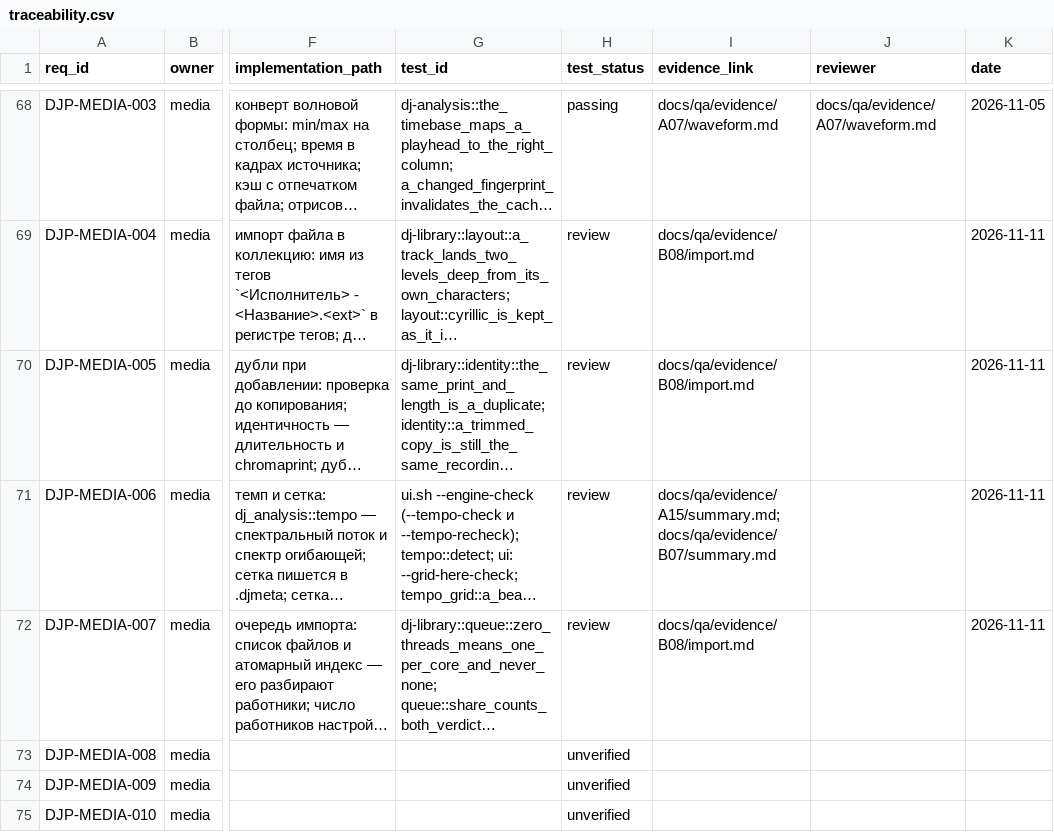
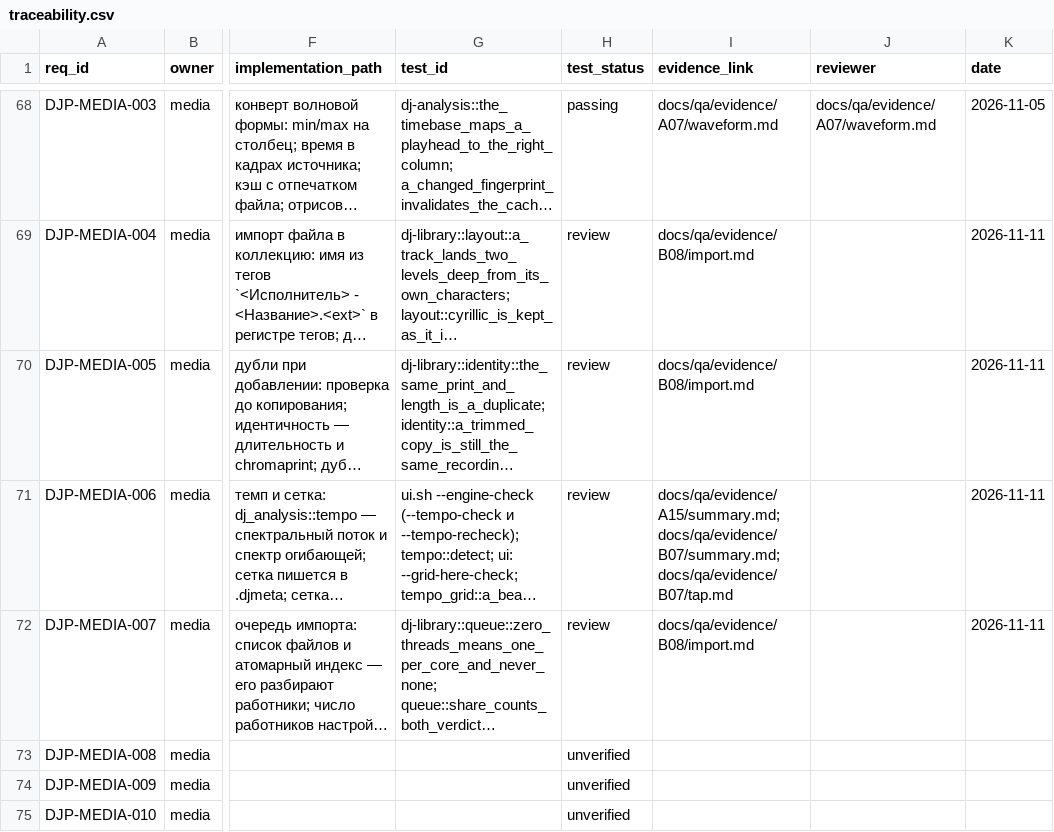
Before and after one commit to UncleAndy/hauler-dj-platform, a CSV file: docs/requirements/traceability.csv, drawn as a sheet; only a part is shown, gaps mark what is left out; long unchanged cells end in …; the diff names each change by its address in the sheet, - before the commit and + after, or states it on an @@ line.

```diff
--- a/docs/requirements/traceability.csv
+++ b/docs/requirements/traceability.csv
-I71 (evidence_link): docs/qa/evidence/A15/summary.md; docs/qa/evidence/B07/summary.md
+I71 (evidence_link): docs/qa/evidence/A15/summary.md; docs/qa/evidence/B07/summary.md; docs/qa/evidence/B07/tap.md
```
Also changed, not shown: 3 other files.
